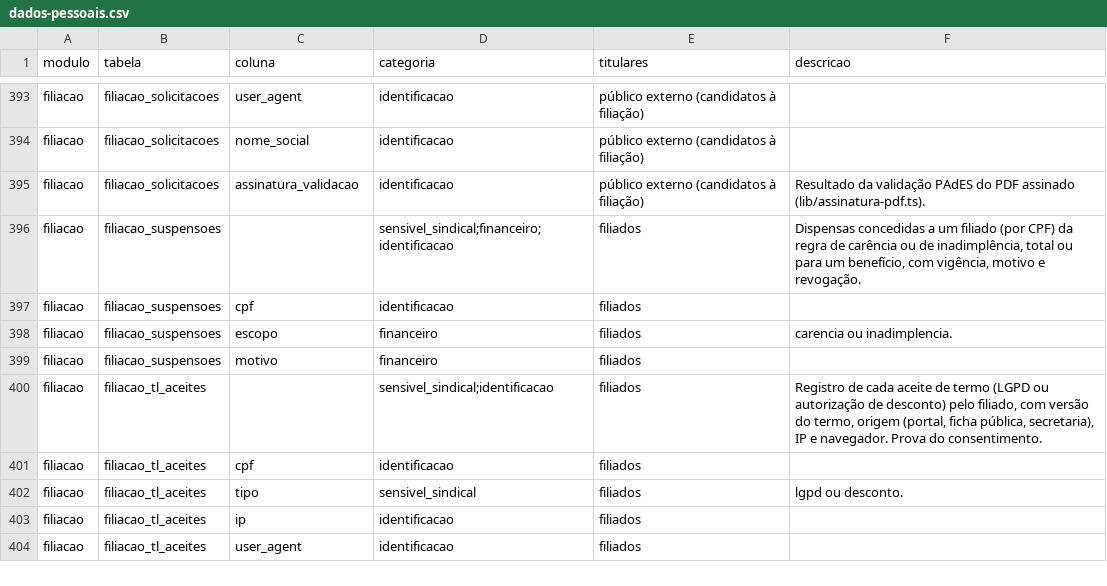
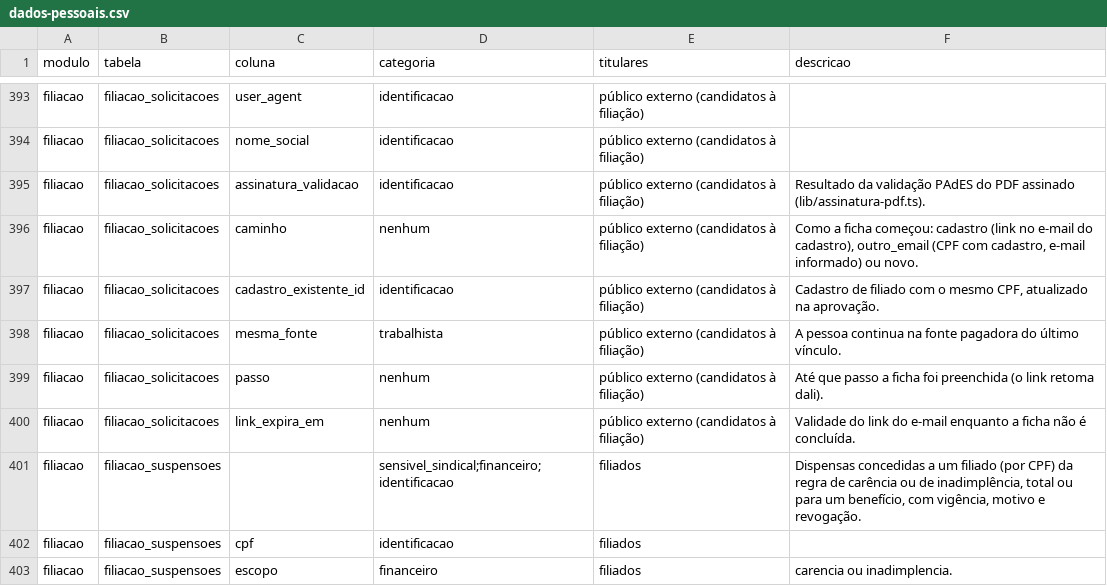
Before and after one commit to brunovillela/confluir_v2, a CSV file: docs/dados/dados-pessoais.csv, drawn as a sheet; only a part is shown, gaps mark what is left out; the shorter side is filled out with more unchanged rows.

```diff
--- a/docs/dados/dados-pessoais.csv
+++ b/docs/dados/dados-pessoais.csv
@@ -395,2 +395,7 @@ modulo,tabela,coluna,categoria,titulares,descricao
 "filiacao","filiacao_solicitacoes","assinatura_validacao","identificacao","público externo (candidatos à filiação)","Resultado da validação PAdES do PDF assinado (lib/assinatura-pdf.ts)."
+"filiacao","filiacao_solicitacoes","caminho","nenhum","público externo (candidatos à filiação)","Como a ficha começou: cadastro (link no e-mail do cadastro), outro_email (CPF com cadastro, e-mail informado) ou novo."
+"filiacao","filiacao_solicitacoes","cadastro_existente_id","identificacao","público externo (candidatos à filiação)","Cadastro de filiado com o mesmo CPF, atualizado na aprovação."
+"filiacao","filiacao_solicitacoes","mesma_fonte","trabalhista","público externo (candidatos à filiação)","A pessoa continua na fonte pagadora do último vínculo."
+"filiacao","filiacao_solicitacoes","passo","nenhum","público externo (candidatos à filiação)","Até que passo a ficha foi preenchida (o link retoma dali)."
+"filiacao","filiacao_solicitacoes","link_expira_em","nenhum","público externo (candidatos à filiação)","Validade do link do e-mail enquanto a ficha não é concluída."
 "filiacao","filiacao_suspensoes","","sensivel_sindical;financeiro;identificacao","filiados","Dispensas concedidas a um filiado (por CPF) da regra de carência ou de inadimplência, total ou para um benefício, com vigência, motivo e revogação."
```
Also changed, not shown: 34 other files.
